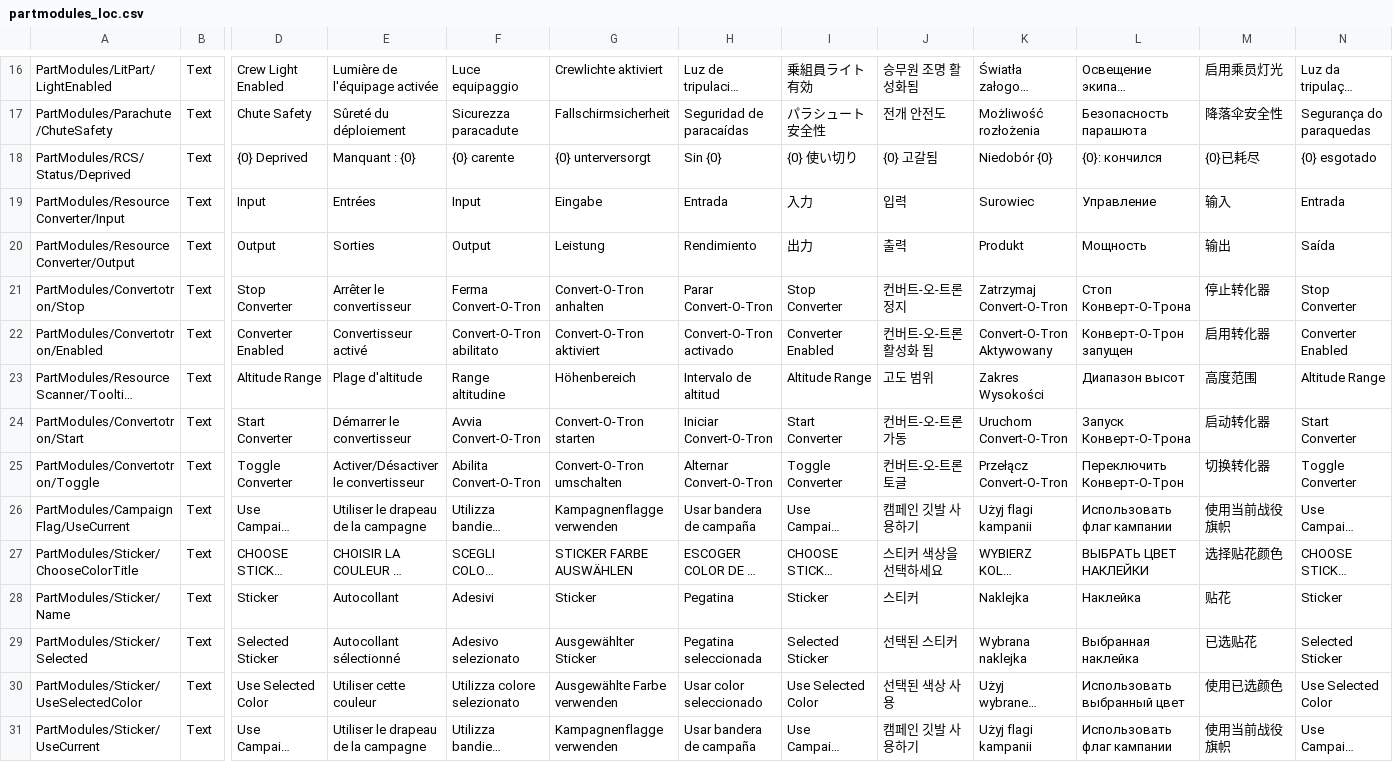
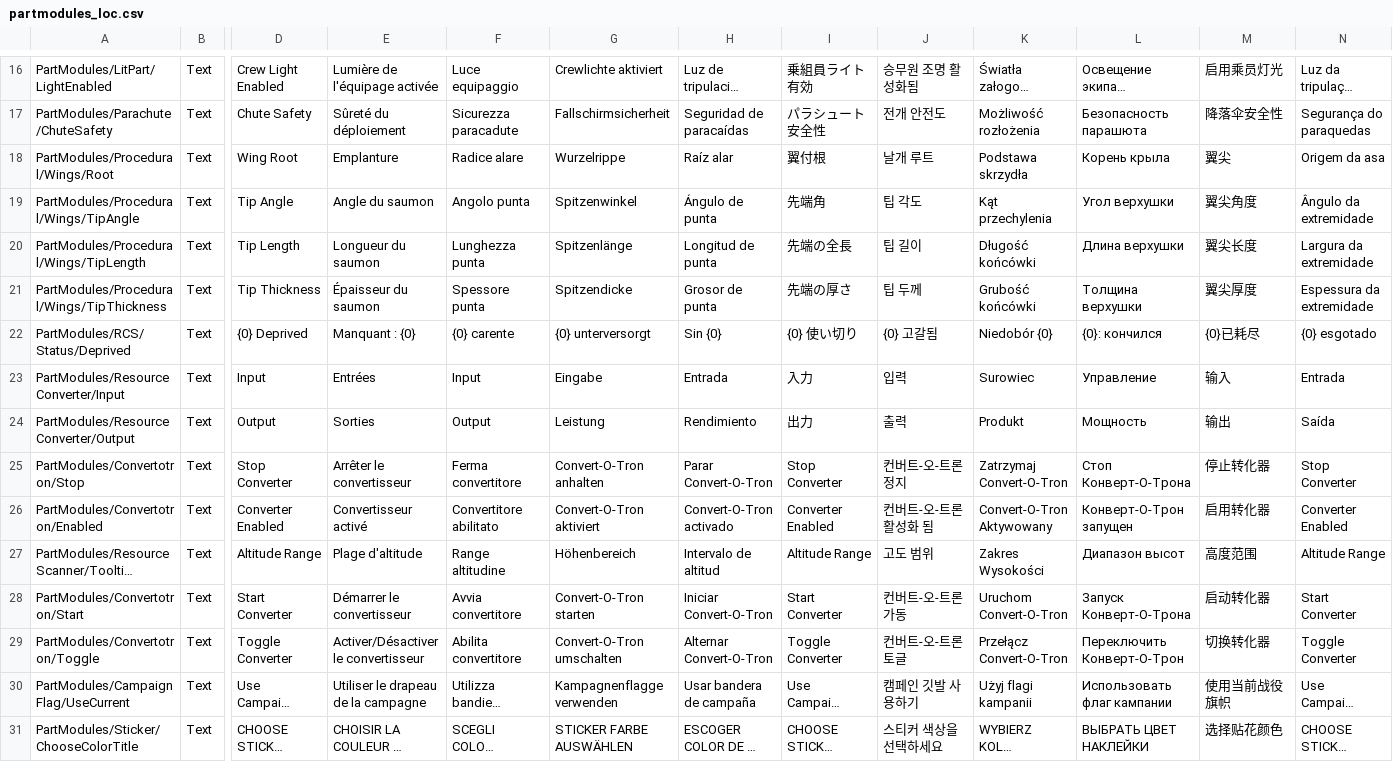
Before and after one commit to KSP2Redux/Content, a CSV file: localizations/partmodules_loc.csv, drawn as a sheet; only a part is shown, gaps mark what is left out; the shorter side is filled out with more unchanged rows; long unchanged cells end in …; addresses are those after the commit; rows hold the shown columns only; the diff names each change by its address in the sheet, - before the commit and + after, or states it on an @@ line.

Commit message:
Update localizations 2026-08-09 [skip ci]

```diff
--- a/localizations/partmodules_loc.csv
+++ b/localizations/partmodules_loc.csv
+row 18: PartModules/Procedural/Wings/Root | Text | Wing Root | Emplanture | Radice alare | Wurzelrippe | Raíz alar | 翼付根 | 날개 루트 | Podstawa skrzydła | Корень крыла | 翼尖 | Origem da asa
+row 19: PartModules/Procedural/Wings/TipAngle | Text | Tip Angle | Angle du saumon | Angolo punta | Spitzenwinkel | Ángulo de punta | 先端角 | 팁 각도 | Kąt przechylenia | Угол верхушки | 翼尖角度 | Ângulo da extremidade
+row 20: PartModules/Procedural/Wings/TipLength | Text | Tip Length | Longueur du saumon | Lunghezza punta | Spitzenlänge | Longitud de punta | 先端の全長 | 팁 길이 | Długość końcówki | Длина верхушки | 翼尖长度 | Largura da extremidade
+row 21: PartModules/Procedural/Wings/TipThickness | Text | Tip Thickness | Épaisseur du saumon | Spessore punta | Spitzendicke | Grosor de punta | 先端の厚さ | 팁 두께 | Grubość końcówki | Толщина верхушки | 翼尖厚度 | Espessura da extremidade
-F25: Ferma Convert-O-Tron
+F25: Ferma convertitore
-F26: Convert-O-Tron abilitato
+F26: Convertitore abilitato
-F28: Avvia Convert-O-Tron
+F28: Avvia convertitore
-F29: Abilita Convert-O-Tron
+F29: Abilita convertitore
```
Also changed, not shown: localizations/ui_settings_loc.csv, 2 other files.
